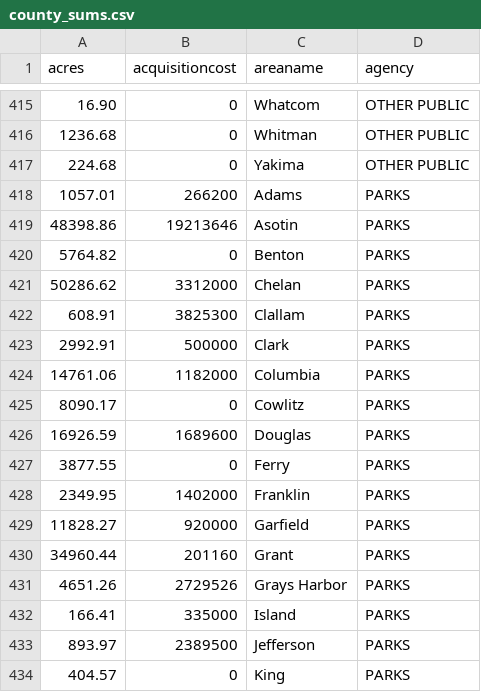
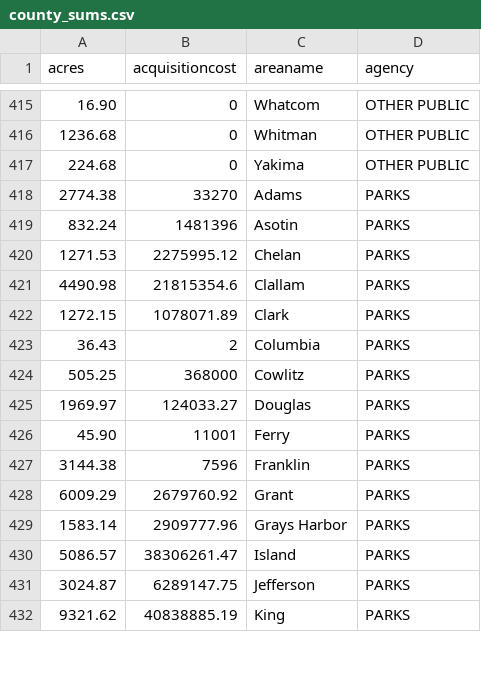
Before and after one commit to GeoEngineers/RCOPublicLands, a CSV file: scripts/appServer/src/data/county_sums.csv, drawn as a sheet; only a part is shown, gaps mark what is left out; the diff covers the shown part only.

Commit message:
take that PARKS acres

```diff
--- a/scripts/appServer/src/data/county_sums.csv
+++ b/scripts/appServer/src/data/county_sums.csv
@@ -417,18 +417,16 @@
 224.68|0|"Yakima"|"OTHER PUBLIC"
-1057.01|266200|"Adams"|"PARKS"
-48398.86|19213646|"Asotin"|"PARKS"
-5764.82|0|"Benton"|"PARKS"
-50286.62|3312000|"Chelan"|"PARKS"
-608.91|3825300|"Clallam"|"PARKS"
-2992.91|500000|"Clark"|"PARKS"
-14761.06|1182000|"Columbia"|"PARKS"
-8090.17|0|"Cowlitz"|"PARKS"
-16926.59|1689600|"Douglas"|"PARKS"
-3877.55|0|"Ferry"|"PARKS"
-2349.95|1402000|"Franklin"|"PARKS"
-11828.27|920000|"Garfield"|"PARKS"
-34960.44|201160|"Grant"|"PARKS"
-4651.26|2729526|"Grays Harbor"|"PARKS"
-166.41|335000|"Island"|"PARKS"
-893.97|2389500|"Jefferson"|"PARKS"
-404.57|0|"King"|"PARKS"
+2774.38|33270|"Adams"|"PARKS"
+832.24|1481396|"Asotin"|"PARKS"
+1271.53|2275995.12|"Chelan"|"PARKS"
+4490.98|21815354.6|"Clallam"|"PARKS"
+1272.15|1078071.89|"Clark"|"PARKS"
+36.43|2|"Columbia"|"PARKS"
+505.25|368000|"Cowlitz"|"PARKS"
+1969.97|124033.27|"Douglas"|"PARKS"
+45.90|11001|"Ferry"|"PARKS"
+3144.38|7596|"Franklin"|"PARKS"
+6009.29|2679760.92|"Grant"|"PARKS"
+1583.14|2909777.96|"Grays Harbor"|"PARKS"
+5086.57|38306261.47|"Island"|"PARKS"
+3024.87|6289147.75|"Jefferson"|"PARKS"
+9321.62|40838885.19|"King"|"PARKS"
```
Also changed, not shown: 5 added rows, 6 removed rows and 30 edited cells elsewhere in this file.
